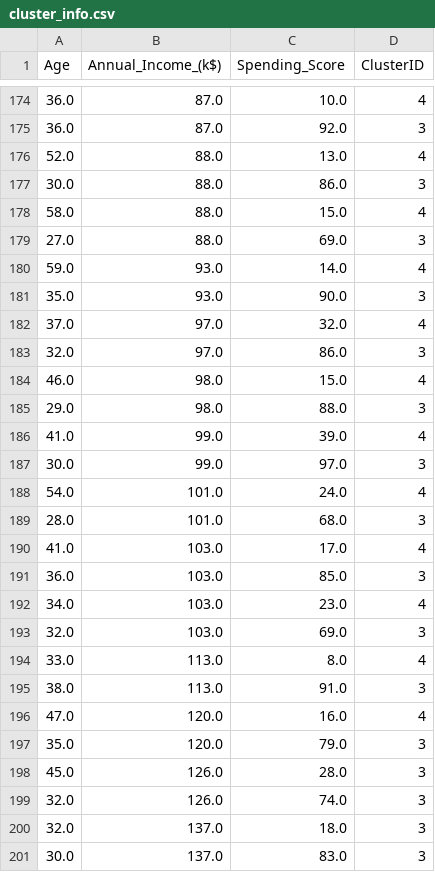
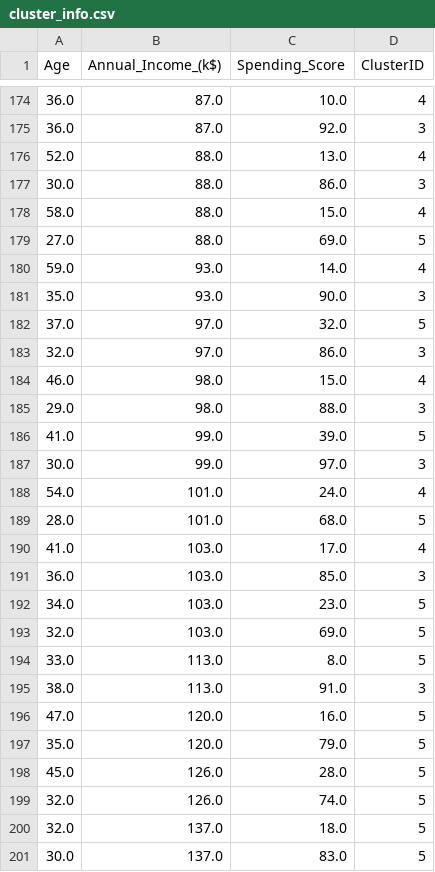
Before and after one commit to gkaretka/haskell-kmeans, a CSV file: kmeans/out/cluster_info.csv, drawn as a sheet; only a part is shown, gaps mark what is left out; the diff covers the shown part only.

Commit message:
Add many things
- Square dist calculation + output to file
- Square dist calc for additional number of clusters
- Parametrize k, parametrize iters

```diff
--- a/kmeans/out/cluster_info.csv
+++ b/kmeans/out/cluster_info.csv
@@ -178,6 +178,6 @@ Age,Annual_Income_(k$),Spending_Score,ClusterID
 58.0,88.0,15.0,4
-27.0,88.0,69.0,3
+27.0,88.0,69.0,5
 59.0,93.0,14.0,4
 35.0,93.0,90.0,3
-37.0,97.0,32.0,4
+37.0,97.0,32.0,5
 32.0,97.0,86.0,3
@@ -185,17 +185,17 @@ Age,Annual_Income_(k$),Spending_Score,ClusterID
 29.0,98.0,88.0,3
-41.0,99.0,39.0,4
+41.0,99.0,39.0,5
 30.0,99.0,97.0,3
 54.0,101.0,24.0,4
-28.0,101.0,68.0,3
+28.0,101.0,68.0,5
 41.0,103.0,17.0,4
 36.0,103.0,85.0,3
-34.0,103.0,23.0,4
-32.0,103.0,69.0,3
-33.0,113.0,8.0,4
+34.0,103.0,23.0,5
+32.0,103.0,69.0,5
+33.0,113.0,8.0,5
 38.0,113.0,91.0,3
-47.0,120.0,16.0,4
-35.0,120.0,79.0,3
-45.0,126.0,28.0,3
-32.0,126.0,74.0,3
-32.0,137.0,18.0,3
-30.0,137.0,83.0,3
+47.0,120.0,16.0,5
+35.0,120.0,79.0,5
+45.0,126.0,28.0,5
+32.0,126.0,74.0,5
+32.0,137.0,18.0,5
+30.0,137.0,83.0,5
```
Also changed, not shown: 2 edited cells elsewhere in this file, 7 other files.
